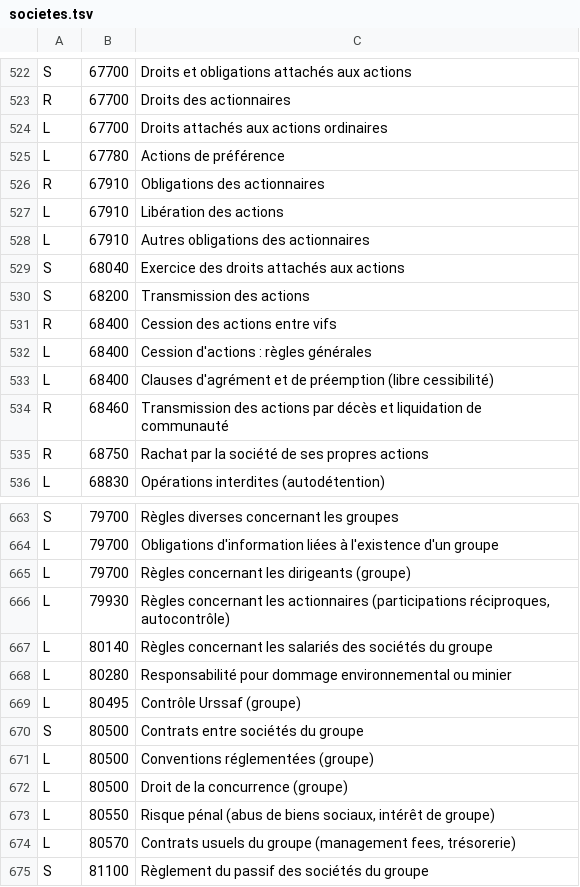
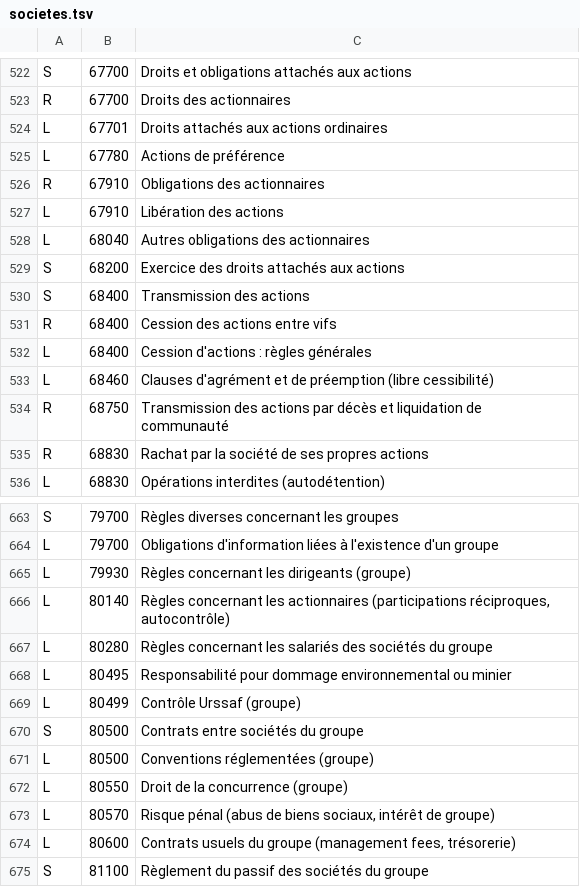
Before and after one commit to romankimes-dot/dec-revision-, a TSV file: kit_src/mementos/societes.tsv, drawn as a sheet; only a part is shown, gaps mark what is left out.

```diff
--- a/kit_src/mementos/societes.tsv
+++ b/kit_src/mementos/societes.tsv
@@ -523,3 +523,3 @@ S	67700	Droits et obligations attachés aux actions
 R	67700	Droits des actionnaires
-L	67700	Droits attachés aux actions ordinaires
+L	67701	Droits attachés aux actions ordinaires
 L	67780	Actions de préférence
@@ -527,10 +527,10 @@ R	67910	Obligations des actionnaires
 L	67910	Libération des actions
-L	67910	Autres obligations des actionnaires
-S	68040	Exercice des droits attachés aux actions
-S	68200	Transmission des actions
+L	68040	Autres obligations des actionnaires
+S	68200	Exercice des droits attachés aux actions
+S	68400	Transmission des actions
 R	68400	Cession des actions entre vifs
 L	68400	Cession d'actions : règles générales
-L	68400	Clauses d'agrément et de préemption (libre cessibilité)
-R	68460	Transmission des actions par décès et liquidation de communauté
-R	68750	Rachat par la société de ses propres actions
+L	68460	Clauses d'agrément et de préemption (libre cessibilité)
+R	68750	Transmission des actions par décès et liquidation de communauté
+R	68830	Rachat par la société de ses propres actions
 L	68830	Opérations interdites (autodétention)
@@ -664,12 +664,12 @@ S	79700	Règles diverses concernant les groupes
 L	79700	Obligations d'information liées à l'existence d'un groupe
-L	79700	Règles concernant les dirigeants (groupe)
-L	79930	Règles concernant les actionnaires (participations réciproques, autocontrôle)
-L	80140	Règles concernant les salariés des sociétés du groupe
-L	80280	Responsabilité pour dommage environnemental ou minier
-L	80495	Contrôle Urssaf (groupe)
+L	79930	Règles concernant les dirigeants (groupe)
+L	80140	Règles concernant les actionnaires (participations réciproques, autocontrôle)
+L	80280	Règles concernant les salariés des sociétés du groupe
+L	80495	Responsabilité pour dommage environnemental ou minier
+L	80499	Contrôle Urssaf (groupe)
 S	80500	Contrats entre sociétés du groupe
 L	80500	Conventions réglementées (groupe)
-L	80500	Droit de la concurrence (groupe)
-L	80550	Risque pénal (abus de biens sociaux, intérêt de groupe)
-L	80570	Contrats usuels du groupe (management fees, trésorerie)
+L	80550	Droit de la concurrence (groupe)
+L	80570	Risque pénal (abus de biens sociaux, intérêt de groupe)
+L	80600	Contrats usuels du groupe (management fees, trésorerie)
 S	81100	Règlement du passif des sociétés du groupe
```
Also changed, not shown: 6 other files.
